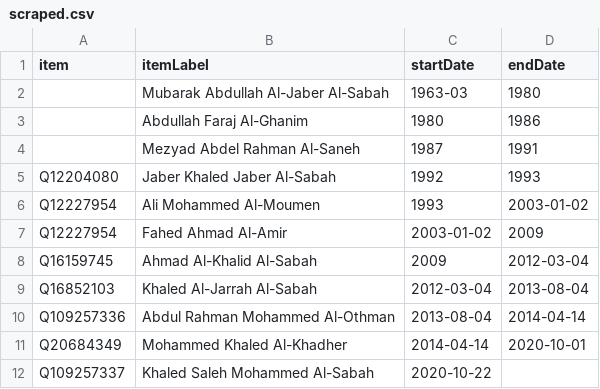
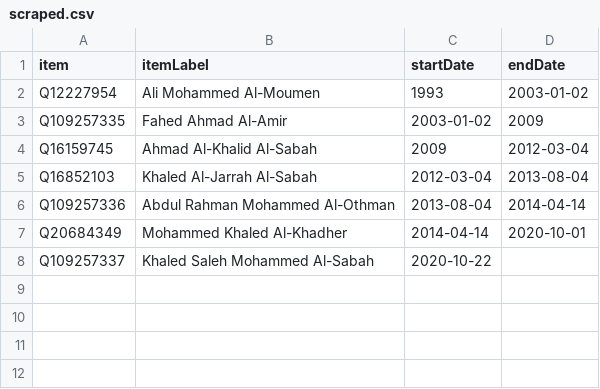
Before and after one commit to every-politician-scrapers/kuwait-ministers, a CSV file: sources/cogs-enwiki/scraped.csv, drawn as a sheet.

```diff
--- a/sources/cogs-enwiki/scraped.csv
+++ b/sources/cogs-enwiki/scraped.csv
@@ -1,8 +1,4 @@
 item,itemLabel,startDate,endDate
-"",Mubarak Abdullah Al-Jaber Al-Sabah,1963-03,1980
-,Abdullah Faraj Al-Ghanim,1980,1986
-,Mezyad Abdel Rahman Al-Saneh,1987,1991
-Q12204080,Jaber Khaled Jaber Al-Sabah,1992,1993
 Q12227954,Ali Mohammed Al-Moumen,1993,2003-01-02
-Q12227954,Fahed Ahmad Al-Amir,2003-01-02,2009
+Q109257335,Fahed Ahmad Al-Amir,2003-01-02,2009
 Q16159745,Ahmad Al-Khalid Al-Sabah,2009,2012-03-04
```
Also changed, not shown: sources/cogs-enwiki/wikidata.csv, 7 other files.
